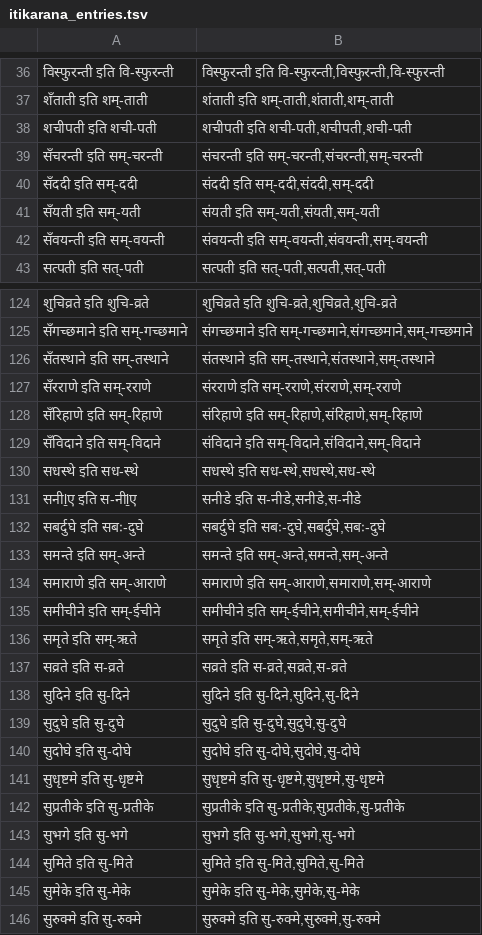
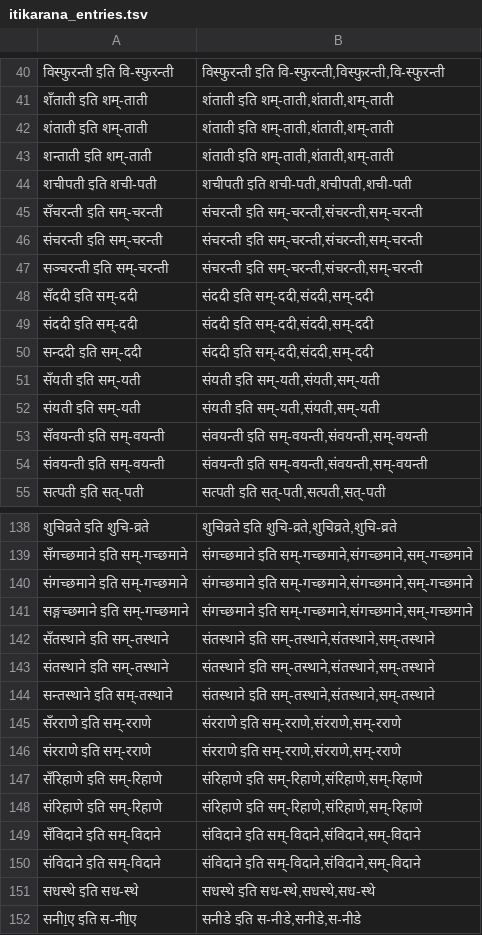
Before and after one commit to SriramKrishnan8/svarupa_morph_analysis, a TSV file: itikarana_entries.tsv, drawn as a sheet; only a part is shown, gaps mark what is left out; the shorter side is filled out with more unchanged rows; the diff covers the shown part only; the diff names each change by its address in the sheet, - before the commit and + after, or states it on an @@ line.

```diff
--- a/itikarana_entries.tsv
+++ b/itikarana_entries.tsv
+row 42: शंताती इति शम्-ताती | शंताती इति शम्-ताती,शंताती,शम्-ताती
+row 43: शन्ताती इति शम्-ताती | शंताती इति शम्-ताती,शंताती,शम्-ताती
+row 46: संचरन्ती इति सम्-चरन्ती | संचरन्ती इति सम्-चरन्ती,संचरन्ती,सम्-चरन्ती
+row 47: सञ्चरन्ती इति सम्-चरन्ती | संचरन्ती इति सम्-चरन्ती,संचरन्ती,सम्-चरन्ती
+row 49: संददी इति सम्-ददी | संददी इति सम्-ददी,संददी,सम्-ददी
+row 50: सन्ददी इति सम्-ददी | संददी इति सम्-ददी,संददी,सम्-ददी
+row 52: संयती इति सम्-यती | संयती इति सम्-यती,संयती,सम्-यती
+row 54: संवयन्ती इति सम्-वयन्ती | संवयन्ती इति सम्-वयन्ती,संवयन्ती,सम्-वयन्ती
+row 140: संगच्छमाने इति सम्-गच्छमाने | संगच्छमाने इति सम्-गच्छमाने,संगच्छमाने,सम्-गच्छमाने
+row 141: सङ्गच्छमाने इति सम्-गच्छमाने | संगच्छमाने इति सम्-गच्छमाने,संगच्छमाने,सम्-गच्छमाने
+row 143: संतस्थाने इति सम्-तस्थाने | संतस्थाने इति सम्-तस्थाने,संतस्थाने,सम्-तस्थाने
+row 144: सन्तस्थाने इति सम्-तस्थाने | संतस्थाने इति सम्-तस्थाने,संतस्थाने,सम्-तस्थाने
+row 146: संरराणे इति सम्-रराणे | संरराणे इति सम्-रराणे,संरराणे,सम्-रराणे
+row 148: संरिहाणे इति सम्-रिहाणे | संरिहाणे इति सम्-रिहाणे,संरिहाणे,सम्-रिहाणे
+row 150: संविदाने इति सम्-विदाने | संविदाने इति सम्-विदाने,संविदाने,सम्-विदाने
```
Also changed, not shown: 13 added rows elsewhere in this file, 3 other files.
